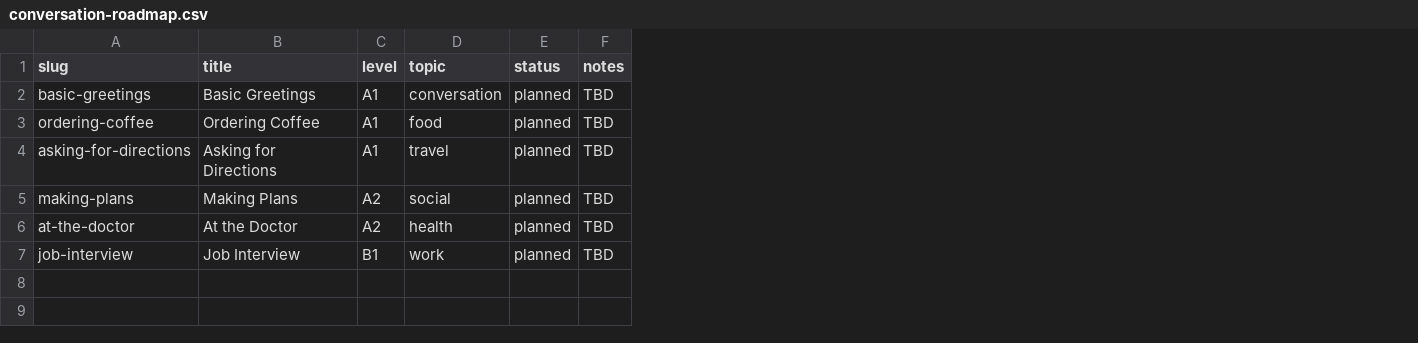
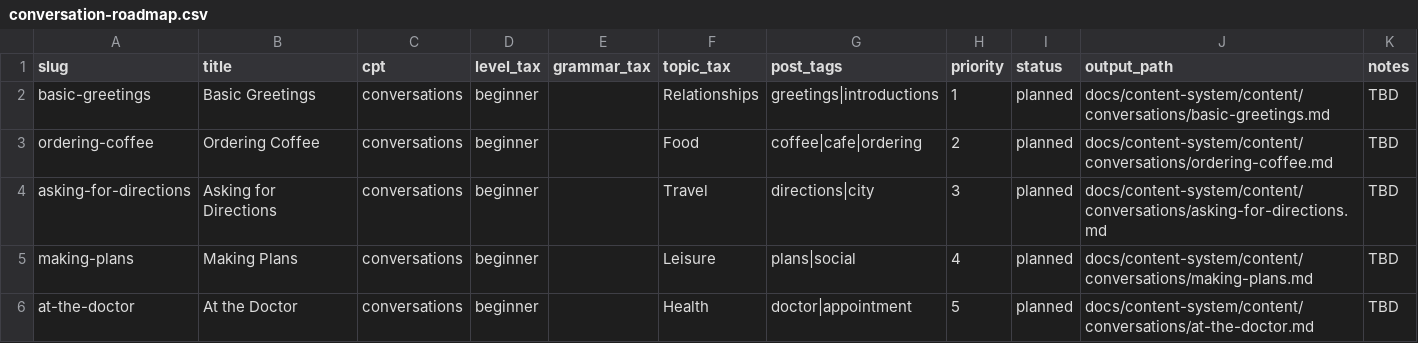
Before and after one commit to JotaNota/Spanishnova_web, a CSV file: docs/content-system/content-plan/conversation-roadmap.csv, drawn as a sheet; removed rows and columns are numbered as before the commit, all else as after; the diff names each change by its address in the sheet, - before the commit and + after, or states it on an @@ line.

Commit message:
Prepare content pilot workflow

```diff
--- a/docs/content-system/content-plan/conversation-roadmap.csv
+++ b/docs/content-system/content-plan/conversation-roadmap.csv
-column C (level), rows 2-6: A1 | A1 | A1 | A2 | A2
-column D (topic), rows 2-6: conversation | food | travel | social | health
+column C (cpt), rows 2-6: all conversations
+column D (level_tax), rows 2-6: all beginner
+column E (grammar_tax), empty
+column F (topic_tax), rows 2-6: Relationships | Food | Travel | Leisure | Health
+column G (post_tags), rows 2-6: greetings|introductions | coffee|cafe|ordering | directions|city | plans|social | doctor|appointment
+column H (priority), rows 2-6: 1 | 2 | 3 | 4 | 5
+column J (output_path), rows 2-6: docs/content-system/content/conversations/basic-greetings.md | docs/content-system/content/conversations/ordering-coffee.md | docs/content-system/content/conversations/asking-for-directions.md | docs/content-system/content/conversations/making-plans.md | docs/content-system/content/conversations/at-the-doctor.md
-row 7: job-interview | Job Interview | B1 | work | planned | TBD
```
Also changed, not shown: docs/content-system/content-plan/grammar-roadmap.csv, docs/content-system/content-plan/reading-roadmap.csv, 17 other files.
